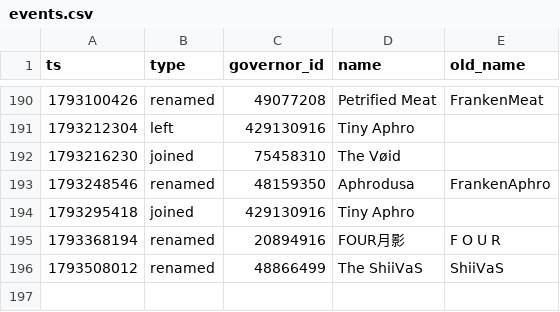
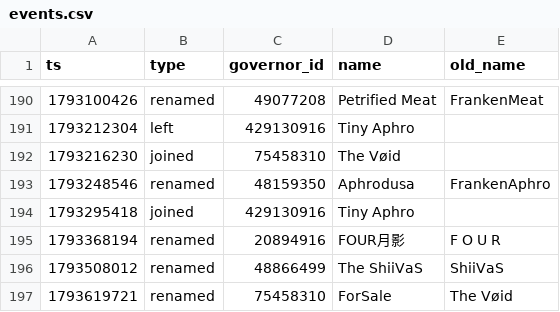
Before and after one commit to Aphrodite213/KS-MP, a CSV file: data/events.csv, drawn as a sheet; only a part is shown, gaps mark what is left out.

```diff
--- a/data/events.csv
+++ b/data/events.csv
@@ -196 +196,2 @@ ts,type,governor_id,name,old_name
 1793508012,renamed,48866499,The ShiiVaS,ShiiVaS
+1793619721,renamed,75458310,ForSale,The Vøid
```
Also changed, not shown: 1 other file.
